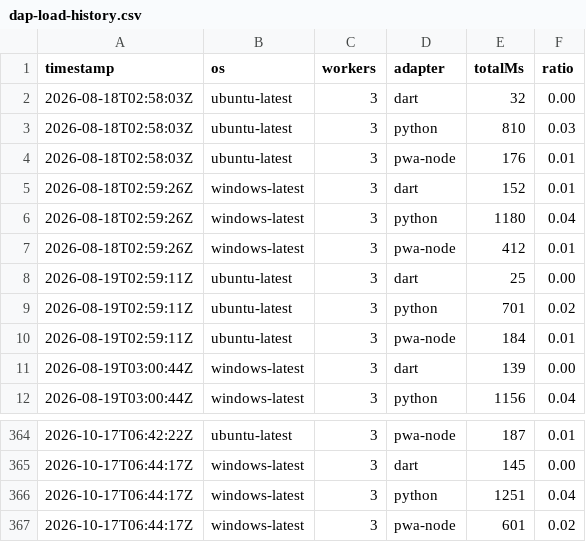
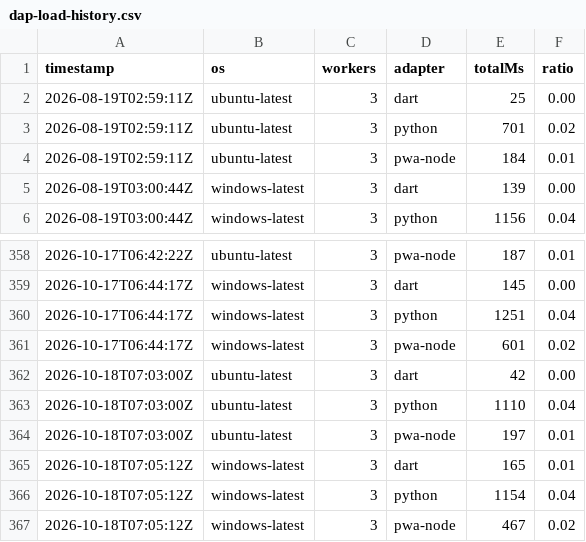
Before and after one commit to daffaar01/YOUNZCODE, a CSV file: .ci/dap-load-history.csv, drawn as a sheet; only a part is shown, gaps mark what is left out; removed rows and columns are numbered as before the commit, all else as after; the diff names each change by its address in the sheet, - before the commit and + after, or states it on an @@ line.

```diff
--- a/.ci/dap-load-history.csv
+++ b/.ci/dap-load-history.csv
-row 2: 2026-08-18T02:58:03Z | ubuntu-latest | 3 | dart | 32 | 0.00
-row 3: 2026-08-18T02:58:03Z | ubuntu-latest | 3 | python | 810 | 0.03
-row 4: 2026-08-18T02:58:03Z | ubuntu-latest | 3 | pwa-node | 176 | 0.01
-row 5: 2026-08-18T02:59:26Z | windows-latest | 3 | dart | 152 | 0.01
-row 6: 2026-08-18T02:59:26Z | windows-latest | 3 | python | 1180 | 0.04
-row 7: 2026-08-18T02:59:26Z | windows-latest | 3 | pwa-node | 412 | 0.01
+row 362: 2026-10-18T07:03:00Z | ubuntu-latest | 3 | dart | 42 | 0.00
+row 363: 2026-10-18T07:03:00Z | ubuntu-latest | 3 | python | 1110 | 0.04
+row 364: 2026-10-18T07:03:00Z | ubuntu-latest | 3 | pwa-node | 197 | 0.01
+row 365: 2026-10-18T07:05:12Z | windows-latest | 3 | dart | 165 | 0.01
+row 366: 2026-10-18T07:05:12Z | windows-latest | 3 | python | 1154 | 0.04
+row 367: 2026-10-18T07:05:12Z | windows-latest | 3 | pwa-node | 467 | 0.02
```
